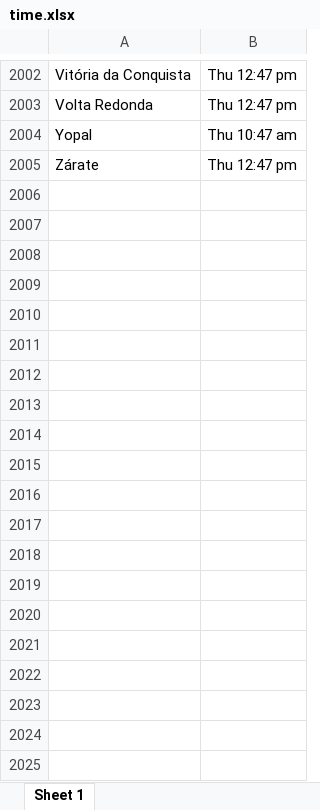
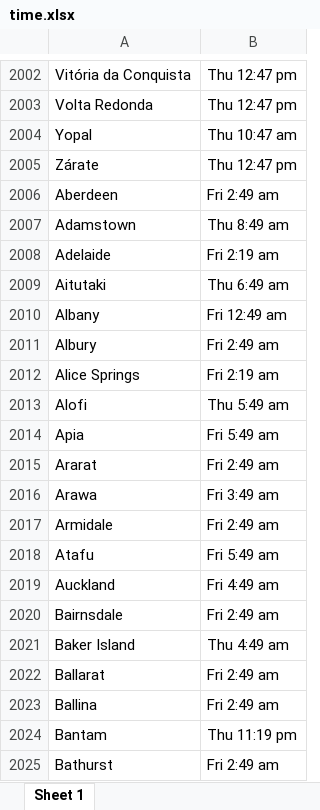
Before and after one commit to oobianom/r2country, an Excel workbook: inst/time.xlsx, sheet Sheet 1, drawn as a sheet; only a part is shown, gaps mark what is left out; values as stored, in another font and other column widths than the file's, no borders; charts and pictures not drawn; the diff covers the shown part only; the diff names each change by its address in the sheet, - before the commit and + after, or states it on an @@ line.

Commit message:
Update time.xlsx

```diff
--- a/inst/time.xlsx (sheet Sheet 1)
+++ b/inst/time.xlsx (sheet Sheet 1)
+row 2006: Aberdeen | Fri 2:49 am
+row 2007: Adamstown | Thu 8:49 am
+row 2008: Adelaide | Fri 2:19 am
+row 2009: Aitutaki | Thu 6:49 am
+row 2010: Albany | Fri 12:49 am
+row 2011: Albury | Fri 2:49 am
+row 2012: Alice Springs | Fri 2:19 am
+row 2013: Alofi | Thu 5:49 am
+row 2014: Apia | Fri 5:49 am
+row 2015: Ararat | Fri 2:49 am
+row 2016: Arawa | Fri 3:49 am
+row 2017: Armidale | Fri 2:49 am
+row 2018: Atafu | Fri 5:49 am
+row 2019: Auckland | Fri 4:49 am
+row 2020: Bairnsdale | Fri 2:49 am
+row 2021: Baker Island | Thu 4:49 am
+row 2022: Ballarat | Fri 2:49 am
+row 2023: Ballina | Fri 2:49 am
+row 2024: Bantam | Thu 11:19 pm
+row 2025: Bathurst | Fri 2:49 am
```
Also changed, not shown: 202 added rows elsewhere in this sheet.
